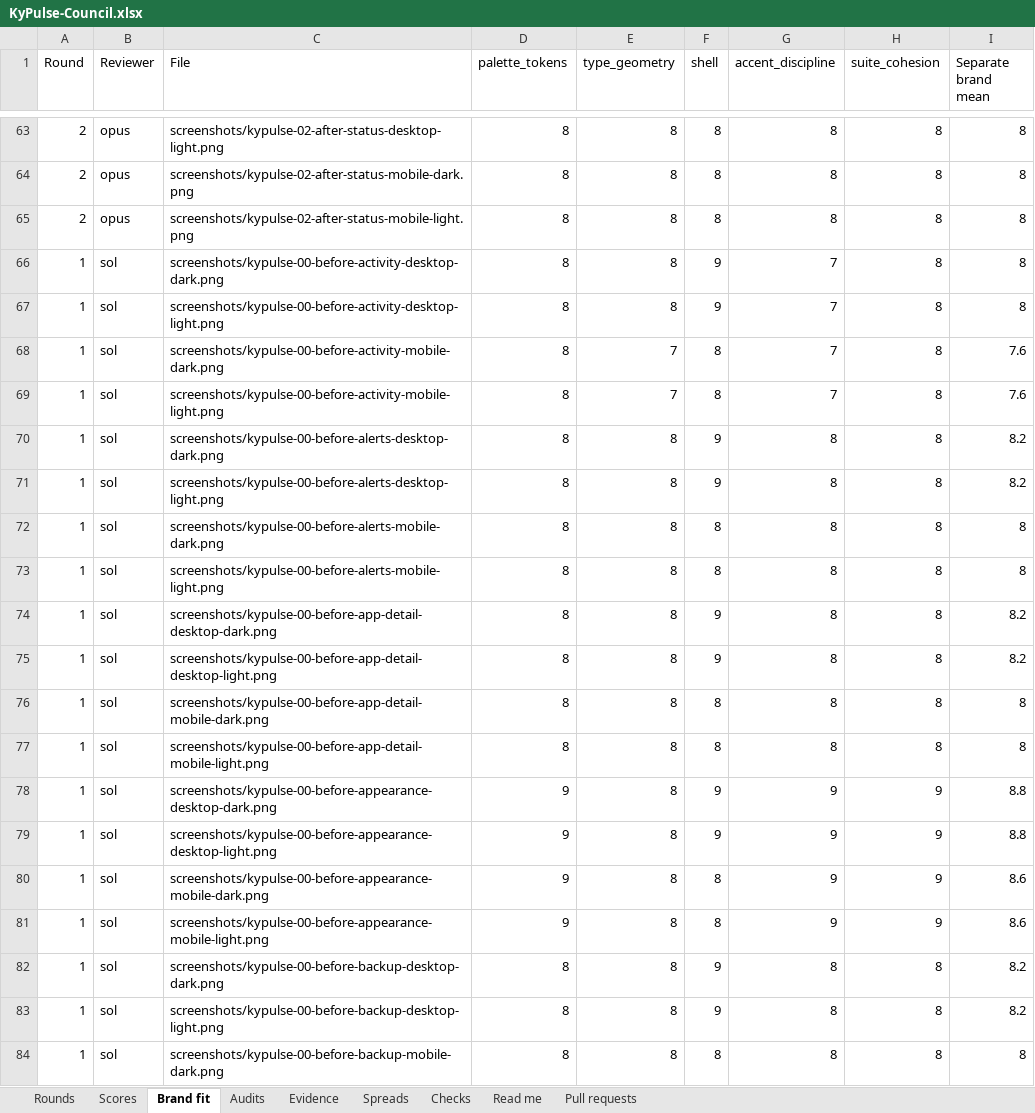
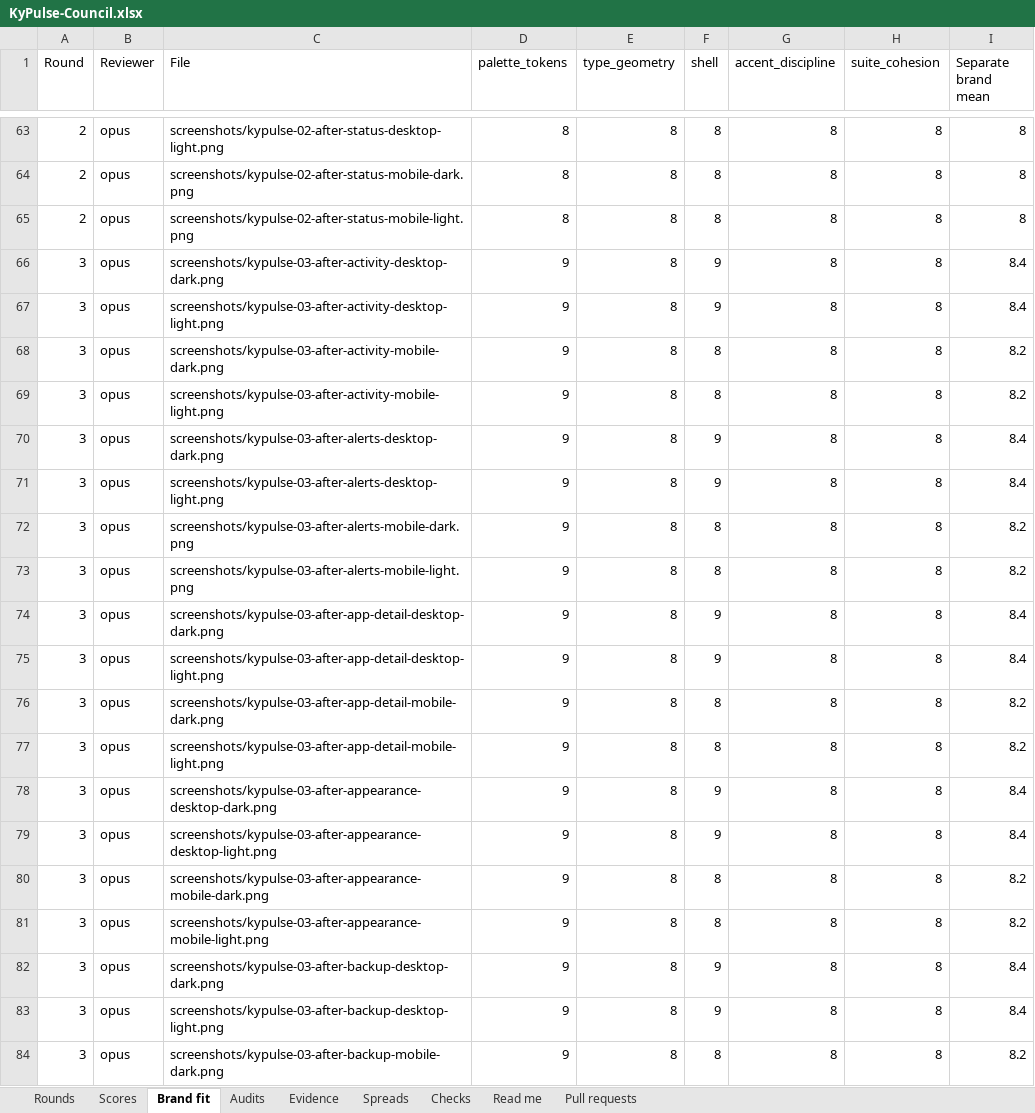
Before and after one commit to Busnes-app/KyPulse-server, an Excel workbook: docs/ui-pulse-eight/KyPulse-Council.xlsx, sheet Brand fit, drawn as a sheet; only a part is shown, gaps mark what is left out; the shorter side is filled out with more unchanged rows; values as stored, in another font and other column widths than the file's, no borders; the diff covers the shown part only; the diff names each change by its address in the sheet, - before the commit and + after, or states it on an @@ line.

Commit message:
record pulse round three audit and backup correction

```diff
--- a/docs/ui-pulse-eight/KyPulse-Council.xlsx (sheet Brand fit)
+++ b/docs/ui-pulse-eight/KyPulse-Council.xlsx (sheet Brand fit)
+row 66: 3 | opus | screenshots/kypulse-03-after-activity-desktop-dark.png | 9 | 8 | 9 | 8 | 8 | 8.4
+row 67: 3 | opus | screenshots/kypulse-03-after-activity-desktop-light.png | 9 | 8 | 9 | 8 | 8 | 8.4
+row 68: 3 | opus | screenshots/kypulse-03-after-activity-mobile-dark.png | 9 | 8 | 8 | 8 | 8 | 8.2
+row 69: 3 | opus | screenshots/kypulse-03-after-activity-mobile-light.png | 9 | 8 | 8 | 8 | 8 | 8.2
+row 70: 3 | opus | screenshots/kypulse-03-after-alerts-desktop-dark.png | 9 | 8 | 9 | 8 | 8 | 8.4
+row 71: 3 | opus | screenshots/kypulse-03-after-alerts-desktop-light.png | 9 | 8 | 9 | 8 | 8 | 8.4
+row 72: 3 | opus | screenshots/kypulse-03-after-alerts-mobile-dark.png | 9 | 8 | 8 | 8 | 8 | 8.2
+row 73: 3 | opus | screenshots/kypulse-03-after-alerts-mobile-light.png | 9 | 8 | 8 | 8 | 8 | 8.2
+row 74: 3 | opus | screenshots/kypulse-03-after-app-detail-desktop-dark.png | 9 | 8 | 9 | 8 | 8 | 8.4
+row 75: 3 | opus | screenshots/kypulse-03-after-app-detail-desktop-light.png | 9 | 8 | 9 | 8 | 8 | 8.4
+row 76: 3 | opus | screenshots/kypulse-03-after-app-detail-mobile-dark.png | 9 | 8 | 8 | 8 | 8 | 8.2
+row 77: 3 | opus | screenshots/kypulse-03-after-app-detail-mobile-light.png | 9 | 8 | 8 | 8 | 8 | 8.2
+row 78: 3 | opus | screenshots/kypulse-03-after-appearance-desktop-dark.png | 9 | 8 | 9 | 8 | 8 | 8.4
+row 79: 3 | opus | screenshots/kypulse-03-after-appearance-desktop-light.png | 9 | 8 | 9 | 8 | 8 | 8.4
+row 80: 3 | opus | screenshots/kypulse-03-after-appearance-mobile-dark.png | 9 | 8 | 8 | 8 | 8 | 8.2
+row 81: 3 | opus | screenshots/kypulse-03-after-appearance-mobile-light.png | 9 | 8 | 8 | 8 | 8 | 8.2
+row 82: 3 | opus | screenshots/kypulse-03-after-backup-desktop-dark.png | 9 | 8 | 9 | 8 | 8 | 8.4
+row 83: 3 | opus | screenshots/kypulse-03-after-backup-desktop-light.png | 9 | 8 | 9 | 8 | 8 | 8.4
+row 84: 3 | opus | screenshots/kypulse-03-after-backup-mobile-dark.png | 9 | 8 | 8 | 8 | 8 | 8.2
```
Also changed, not shown: 45 added rows elsewhere in this sheet, sheet Spreads, sheet Scores, sheet Evidence, sheet Rounds, sheet Checks, sheet Audits, 56 other files.
